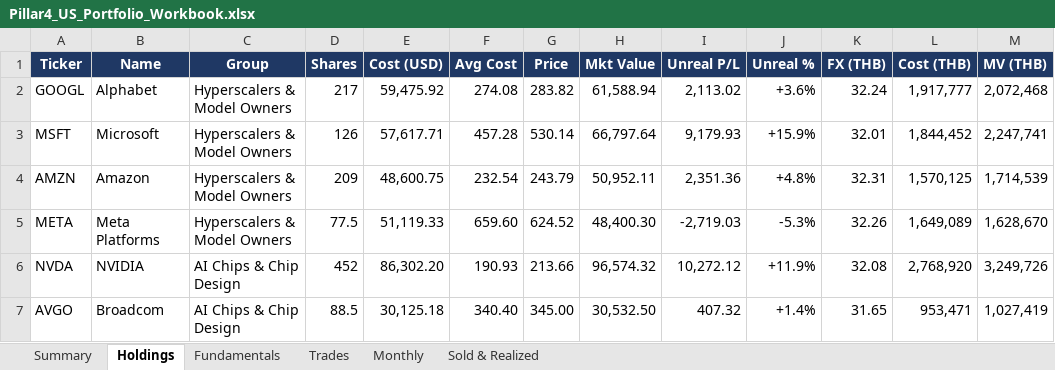
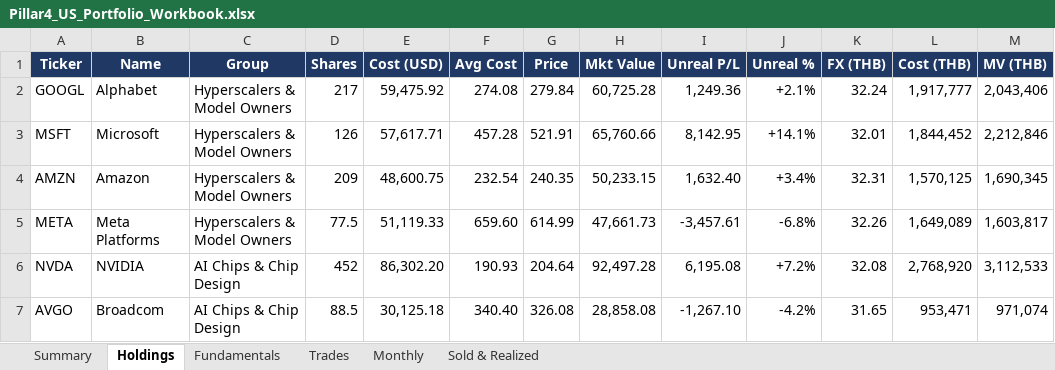
Before and after one commit to sakulratpradit/p4-trrsg5, an Excel workbook: src/Pillar4_US_Portfolio_Workbook.xlsx, sheet Holdings, drawn as a sheet; only a part is shown; values as stored, in another font and other column widths than the file's, no borders; the diff covers the shown part only; the diff names each change by its address in the sheet, - before the commit and + after, or states it on an @@ line.

```diff
--- a/src/Pillar4_US_Portfolio_Workbook.xlsx (sheet Holdings)
+++ b/src/Pillar4_US_Portfolio_Workbook.xlsx (sheet Holdings)
-G2 (Price): 283.82
+G2 (Price): 279.84
-H2 (Mkt Value): 61,588.94
+H2 (Mkt Value): 60,725.28
-I2 (Unreal P/L): 2,113.02
+I2 (Unreal P/L): 1,249.36
-J2 (Unreal %): +3.6%
+J2 (Unreal %): +2.1%
-M2 (MV (THB)): 2,072,468
+M2 (MV (THB)): 2,043,406
-G3 (Price): 530.14
+G3 (Price): 521.91
-H3 (Mkt Value): 66,797.64
+H3 (Mkt Value): 65,760.66
-I3 (Unreal P/L): 9,179.93
+I3 (Unreal P/L): 8,142.95
-J3 (Unreal %): +15.9%
+J3 (Unreal %): +14.1%
-M3 (MV (THB)): 2,247,741
+M3 (MV (THB)): 2,212,846
-G4 (Price): 243.79
+G4 (Price): 240.35
-H4 (Mkt Value): 50,952.11
+H4 (Mkt Value): 50,233.15
-I4 (Unreal P/L): 2,351.36
+I4 (Unreal P/L): 1,632.40
-J4 (Unreal %): +4.8%
+J4 (Unreal %): +3.4%
-M4 (MV (THB)): 1,714,539
+M4 (MV (THB)): 1,690,345
-G5 (Price): 624.52
+G5 (Price): 614.99
-H5 (Mkt Value): 48,400.30
+H5 (Mkt Value): 47,661.73
-I5 (Unreal P/L): -2,719.03
+I5 (Unreal P/L): -3,457.61
-J5 (Unreal %): -5.3%
+J5 (Unreal %): -6.8%
-M5 (MV (THB)): 1,628,670
+M5 (MV (THB)): 1,603,817
-G6 (Price): 213.66
+G6 (Price): 204.64
-H6 (Mkt Value): 96,574.32
+H6 (Mkt Value): 92,497.28
-I6 (Unreal P/L): 10,272.12
+I6 (Unreal P/L): 6,195.08
-J6 (Unreal %): +11.9%
+J6 (Unreal %): +7.2%
-M6 (MV (THB)): 3,249,726
+M6 (MV (THB)): 3,112,533
-G7 (Price): 345.00
+G7 (Price): 326.08
-H7 (Mkt Value): 30,532.50
+H7 (Mkt Value): 28,858.08
-I7 (Unreal P/L): 407.32
+I7 (Unreal P/L): -1,267.10
-J7 (Unreal %): +1.4%
+J7 (Unreal %): -4.2%
-M7 (MV (THB)): 1,027,419
+M7 (MV (THB)): 971,074
```
Also changed, not shown: 153 edited cells elsewhere in this sheet, sheet Fundamentals, sheet Summary, 4 other files.
